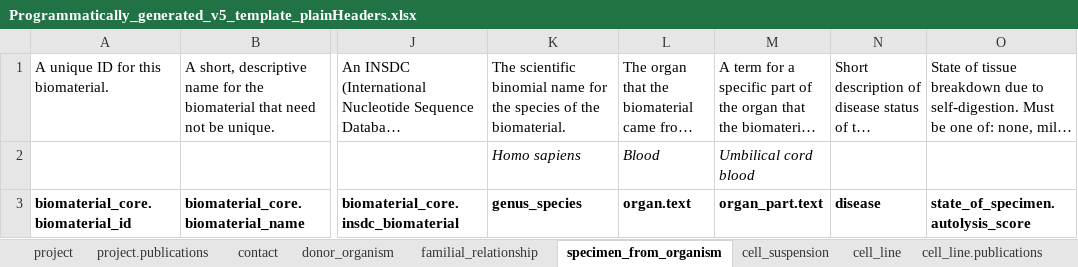
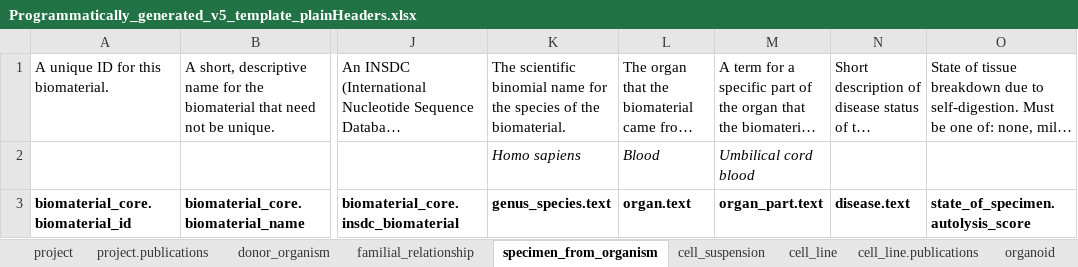
Before and after one commit to HumanCellAtlas/metadata-schema, an Excel workbook: examples/spreadsheets/v5/template/Programmatically_generated_v5_template_plainHeaders.xlsx, sheet specimen_from_organism, drawn as a sheet; only a part is shown, gaps mark what is left out; long unchanged cells end in …; values as stored, in another font and other column widths than the file's, no borders; the diff names each change by its address in the sheet, - before the commit and + after, or states it on an @@ line.

```diff
--- a/examples/spreadsheets/v5/template/Programmatically_generated_v5_template_plainHeaders.xlsx (sheet specimen_from_organism)
+++ b/examples/spreadsheets/v5/template/Programmatically_generated_v5_template_plainHeaders.xlsx (sheet specimen_from_organism)
-sheet tab: contact
-K3: genus_species
+K3: genus_species.text
-N3: disease
+N3: disease.text
```
Also changed, not shown: sheet donor_organism, sheet cell_suspension, sheet organoid, sheet cell_line, 1 other file.
